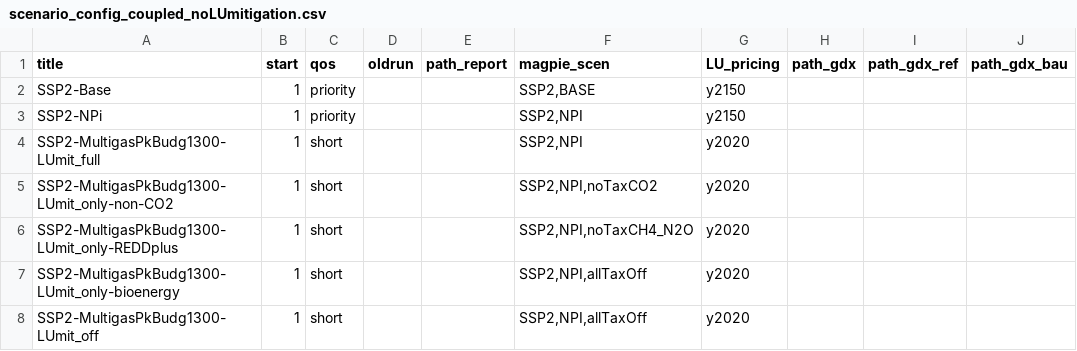
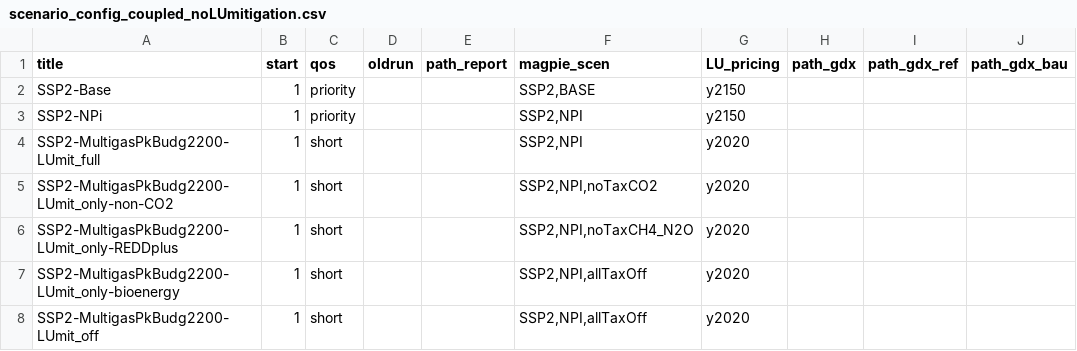
Before and after one commit to merfort/remind, a CSV file: config/scenario_config_coupled_noLUmitigation.csv, drawn as a sheet; only a part is shown; the diff names each change by its address in the sheet, - before the commit and + after, or states it on an @@ line.

```diff
--- a/config/scenario_config_coupled_noLUmitigation.csv
+++ b/config/scenario_config_coupled_noLUmitigation.csv
-A4 (title): SSP2-MultigasPkBudg1300-LUmit_full
+A4 (title): SSP2-MultigasPkBudg2200-LUmit_full
-A5 (title): SSP2-MultigasPkBudg1300-LUmit_only-non-CO2
+A5 (title): SSP2-MultigasPkBudg2200-LUmit_only-non-CO2
-A6 (title): SSP2-MultigasPkBudg1300-LUmit_only-REDDplus
+A6 (title): SSP2-MultigasPkBudg2200-LUmit_only-REDDplus
-A7 (title): SSP2-MultigasPkBudg1300-LUmit_only-bioenergy
+A7 (title): SSP2-MultigasPkBudg2200-LUmit_only-bioenergy
-A8 (title): SSP2-MultigasPkBudg1300-LUmit_off
+A8 (title): SSP2-MultigasPkBudg2200-LUmit_off
```
Also changed, not shown: config/scenario_config_noLUmitigation.csv.
